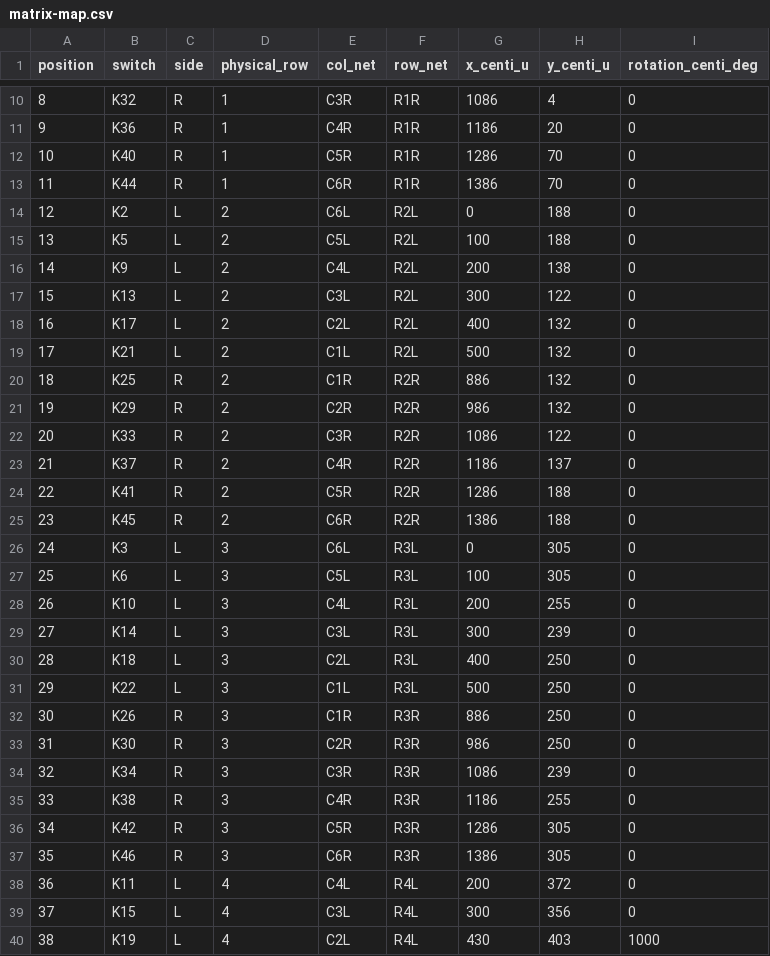
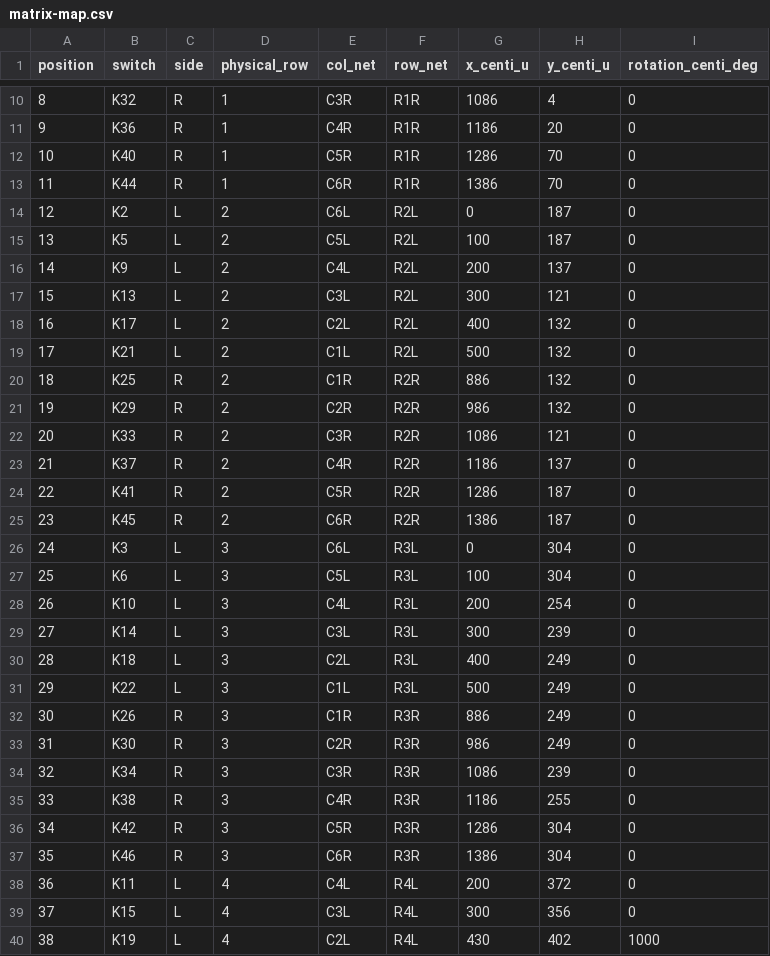
Before and after one commit to hitsmaxft/zmk-keyboard-velvetv3-owb, a CSV file: docs/matrix-map.csv, drawn as a sheet; only a part is shown, gaps mark what is left out; the diff covers the shown part only.

Commit message:
fix(layout): quantize all switch centers to EDA coordinates

```diff
--- a/docs/matrix-map.csv
+++ b/docs/matrix-map.csv
@@ -13,6 +13,6 @@ position,switch,side,physical_row,col_net,row_net,x_centi_u,y_centi_u,rotation_c
 11,K44,R,1,C6R,R1R,1386,70,0
-12,K2,L,2,C6L,R2L,0,188,0
-13,K5,L,2,C5L,R2L,100,188,0
-14,K9,L,2,C4L,R2L,200,138,0
-15,K13,L,2,C3L,R2L,300,122,0
+12,K2,L,2,C6L,R2L,0,187,0
+13,K5,L,2,C5L,R2L,100,187,0
+14,K9,L,2,C4L,R2L,200,137,0
+15,K13,L,2,C3L,R2L,300,121,0
 16,K17,L,2,C2L,R2L,400,132,0
@@ -21,20 +21,20 @@ position,switch,side,physical_row,col_net,row_net,x_centi_u,y_centi_u,rotation_c
 19,K29,R,2,C2R,R2R,986,132,0
-20,K33,R,2,C3R,R2R,1086,122,0
+20,K33,R,2,C3R,R2R,1086,121,0
 21,K37,R,2,C4R,R2R,1186,137,0
-22,K41,R,2,C5R,R2R,1286,188,0
-23,K45,R,2,C6R,R2R,1386,188,0
-24,K3,L,3,C6L,R3L,0,305,0
-25,K6,L,3,C5L,R3L,100,305,0
-26,K10,L,3,C4L,R3L,200,255,0
+22,K41,R,2,C5R,R2R,1286,187,0
+23,K45,R,2,C6R,R2R,1386,187,0
+24,K3,L,3,C6L,R3L,0,304,0
+25,K6,L,3,C5L,R3L,100,304,0
+26,K10,L,3,C4L,R3L,200,254,0
 27,K14,L,3,C3L,R3L,300,239,0
-28,K18,L,3,C2L,R3L,400,250,0
-29,K22,L,3,C1L,R3L,500,250,0
-30,K26,R,3,C1R,R3R,886,250,0
-31,K30,R,3,C2R,R3R,986,250,0
+28,K18,L,3,C2L,R3L,400,249,0
+29,K22,L,3,C1L,R3L,500,249,0
+30,K26,R,3,C1R,R3R,886,249,0
+31,K30,R,3,C2R,R3R,986,249,0
 32,K34,R,3,C3R,R3R,1086,239,0
 33,K38,R,3,C4R,R3R,1186,255,0
-34,K42,R,3,C5R,R3R,1286,305,0
-35,K46,R,3,C6R,R3R,1386,305,0
+34,K42,R,3,C5R,R3R,1286,304,0
+35,K46,R,3,C6R,R3R,1386,304,0
 36,K11,L,4,C4L,R4L,200,372,0
 37,K15,L,4,C3L,R4L,300,356,0
-38,K19,L,4,C2L,R4L,430,403,1000
+38,K19,L,4,C2L,R4L,430,402,1000
```
Also changed, not shown: 3 edited cells elsewhere in this file, 6 other files.
